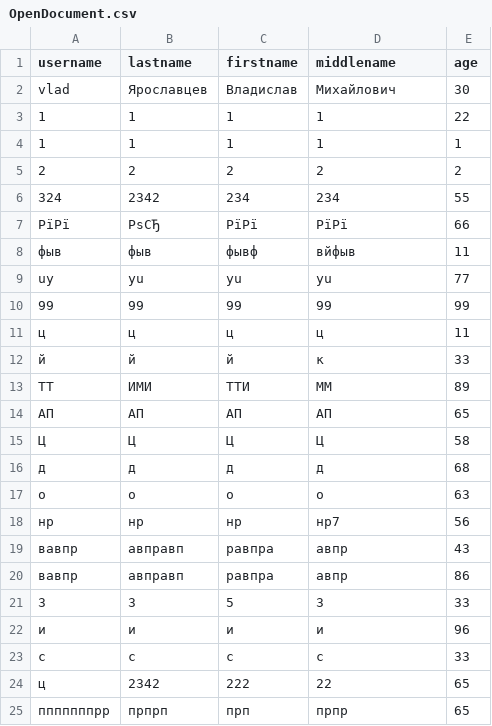
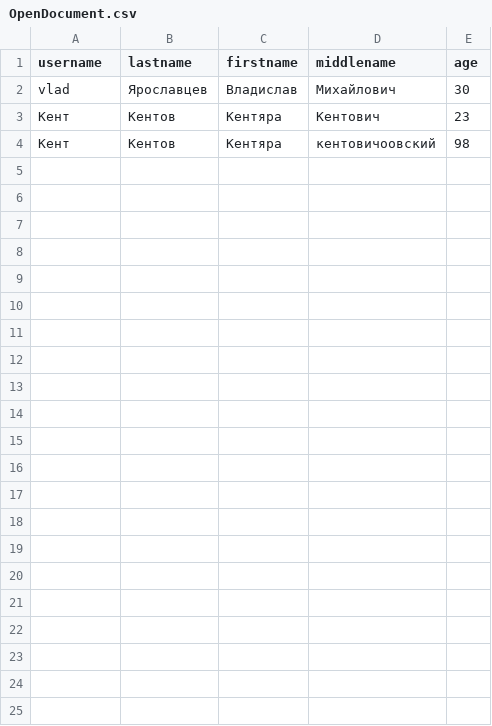
Before and after one commit to RjkzRhen/firstProject, a CSV file: otherFiles/OpenDocument.csv, drawn as a sheet; removed rows and columns are numbered as before the commit, all else as after; the diff names each change by its address in the sheet, - before the commit and + after, or states it on an @@ line.

```diff
--- a/otherFiles/OpenDocument.csv
+++ b/otherFiles/OpenDocument.csv
-row 3: 1 | 1 | 1 | 1 | 22
-row 4: 1 | 1 | 1 | 1 | 1
-row 5: 2 | 2 | 2 | 2 | 2
-row 6: 324 | 2342 | 234 | 234 | 55
-row 7: РїРї | РѕСЂ | РїРї | РїРї | 66
-row 8: фыв | фыв | фывф | вйфыв | 11
-row 9: uy | yu | yu | yu | 77
-row 10: 99 | 99 | 99 | 99 | 99
-row 11: ц | ц | ц | ц | 11
-row 12: й | й | й | к | 33
-row 13: ТТ | ИМИ | ТТИ | ММ | 89
-row 14: АП | АП | АП | АП | 65
-row 15: Ц | Ц | Ц | Ц | 58
-row 16: д | д | д | д | 68
-row 17: о | о | о | о | 63
-row 18: нр | нр | нр | нр7 | 56
-row 19: вавпр | авправп | равпра | авпр | 43
-row 20: вавпр | авправп | равпра | авпр | 86
-row 21: 3 | 3 | 5 | 3 | 33
-row 22: и | и | и | и | 96
-row 23: с | с | с | с | 33
-row 24: ц | 2342 | 222 | 22 | 65
-row 25: пппппппрр | прпрп | прп | прпр | 65
+row 3: Кент | Кентов | Кентяра | Кентович | 23
+row 4: Кент | Кентов | Кентяра | кентовичоовский | 98
```
Also changed, not shown: 8 other files.
